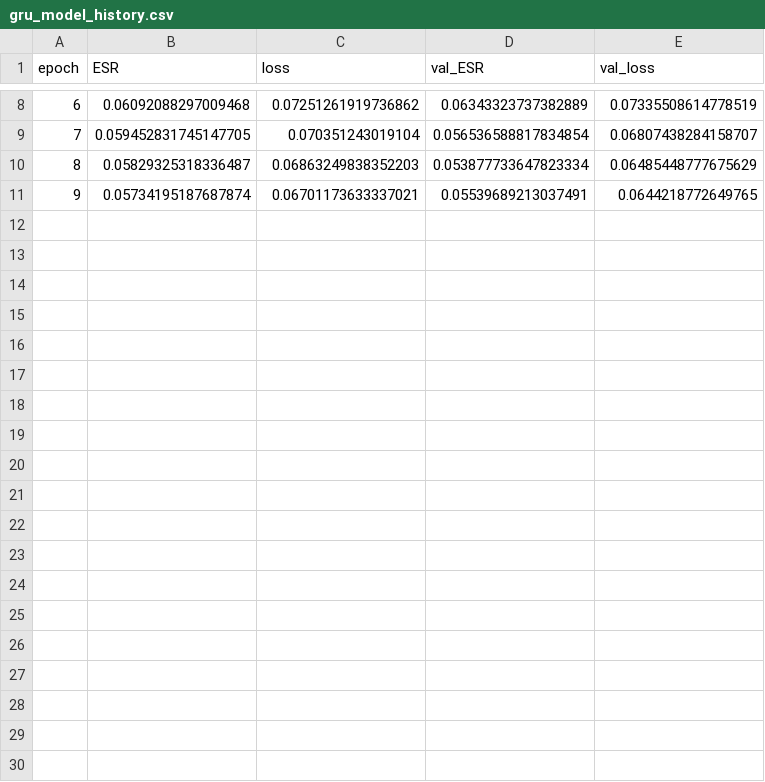
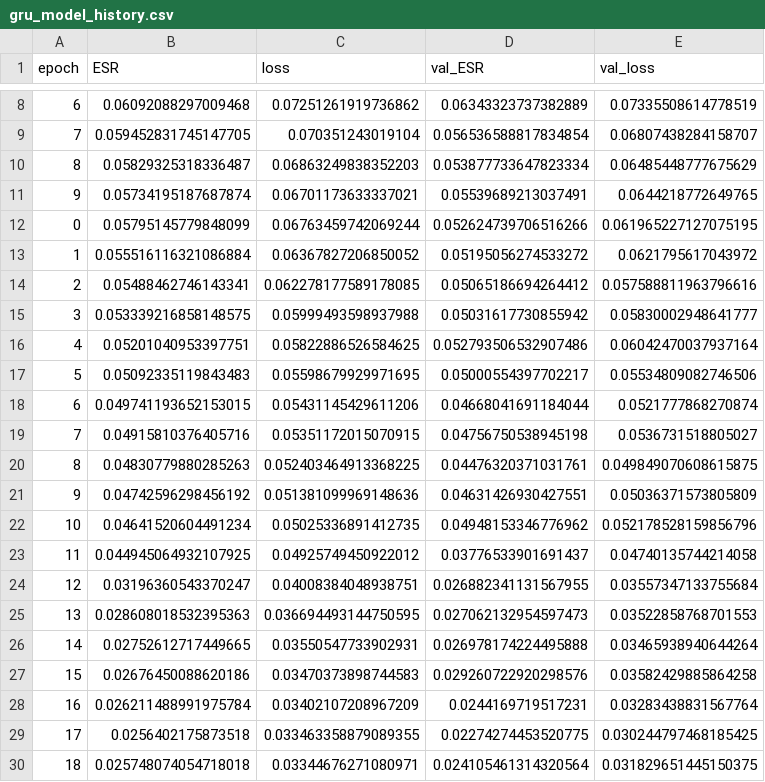
Before and after one commit to salvatorefara/deepGuitarAmp, a CSV file: models/gru_model_history.csv, drawn as a sheet; only a part is shown, gaps mark what is left out; the diff covers the shown part only; the diff names each change by its address in the sheet, - before the commit and + after, or states it on an @@ line.

```diff
--- a/models/gru_model_history.csv
+++ b/models/gru_model_history.csv
+row 12: 0 | 0.05795145779848099 | 0.06763459742069244 | 0.052624739706516266 | 0.061965227127075195
+row 13: 1 | 0.055516116321086884 | 0.06367827206850052 | 0.05195056274533272 | 0.0621795617043972
+row 14: 2 | 0.05488462746143341 | 0.062278177589178085 | 0.05065186694264412 | 0.057588811963796616
+row 15: 3 | 0.053339216858148575 | 0.05999493598937988 | 0.05031617730855942 | 0.05830002948641777
+row 16: 4 | 0.05201040953397751 | 0.05822886526584625 | 0.052793506532907486 | 0.06042470037937164
+row 17: 5 | 0.05092335119843483 | 0.05598679929971695 | 0.05000554397702217 | 0.05534809082746506
+row 18: 6 | 0.049741193652153015 | 0.05431145429611206 | 0.04668041691184044 | 0.0521777868270874
+row 19: 7 | 0.04915810376405716 | 0.05351172015070915 | 0.04756750538945198 | 0.0536731518805027
+row 20: 8 | 0.04830779880285263 | 0.052403464913368225 | 0.04476320371031761 | 0.049849070608615875
+row 21: 9 | 0.04742596298456192 | 0.051381099969148636 | 0.04631426930427551 | 0.05036371573805809
+row 22: 10 | 0.04641520604491234 | 0.05025336891412735 | 0.04948153346776962 | 0.052178528159856796
+row 23: 11 | 0.044945064932107925 | 0.04925749450922012 | 0.03776533901691437 | 0.04740135744214058
+row 24: 12 | 0.03196360543370247 | 0.04008384048938751 | 0.026882341131567955 | 0.03557347133755684
+row 25: 13 | 0.028608018532395363 | 0.036694493144750595 | 0.027062132954597473 | 0.03522858768701553
+row 26: 14 | 0.02752612717449665 | 0.03550547733902931 | 0.026978174224495888 | 0.03465938940644264
+row 27: 15 | 0.02676450088620186 | 0.03470373898744583 | 0.029260722920298576 | 0.03582429885864258
+row 28: 16 | 0.026211488991975784 | 0.03402107208967209 | 0.0244169719517231 | 0.03283438831567764
+row 29: 17 | 0.0256402175873518 | 0.033463358879089355 | 0.02274274453520775 | 0.030244797468185425
+row 30: 18 | 0.025748074054718018 | 0.03344676271080971 | 0.024105461314320564 | 0.031829651445150375
```
Also changed, not shown: 21 added rows elsewhere in this file, models/conv_model1_history.csv, 6 other files.
